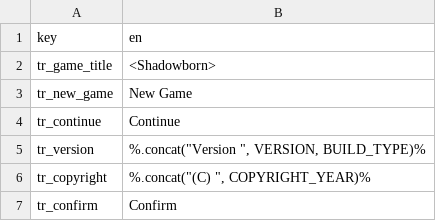
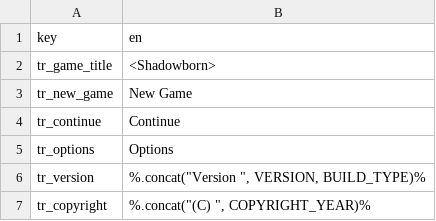
Before and after one commit to zero0/shadow-nes, a CSV file: assets/gametext.csv, drawn as a sheet; only a part is shown; the shorter side is filled out with more unchanged rows; the diff names each change by its address in the sheet, - before the commit and + after, or states it on an @@ line.

Commit message:
- Updated delay text to clear remaining - Updated title screen to be a bit more configurable - Added Options to title screen

```diff
--- a/assets/gametext.csv
+++ b/assets/gametext.csv
+row 5: tr_options | Options
```
Also changed, not shown: 2 other files.
